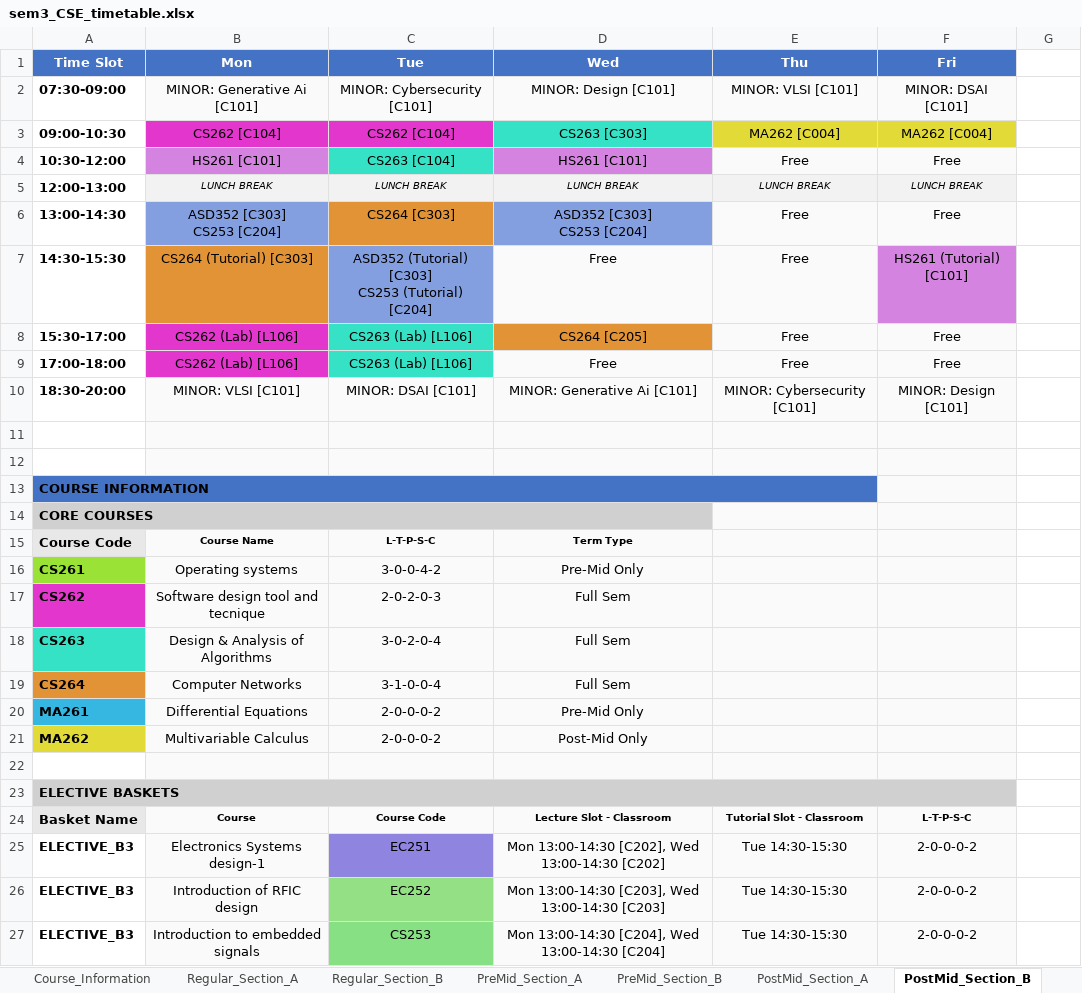
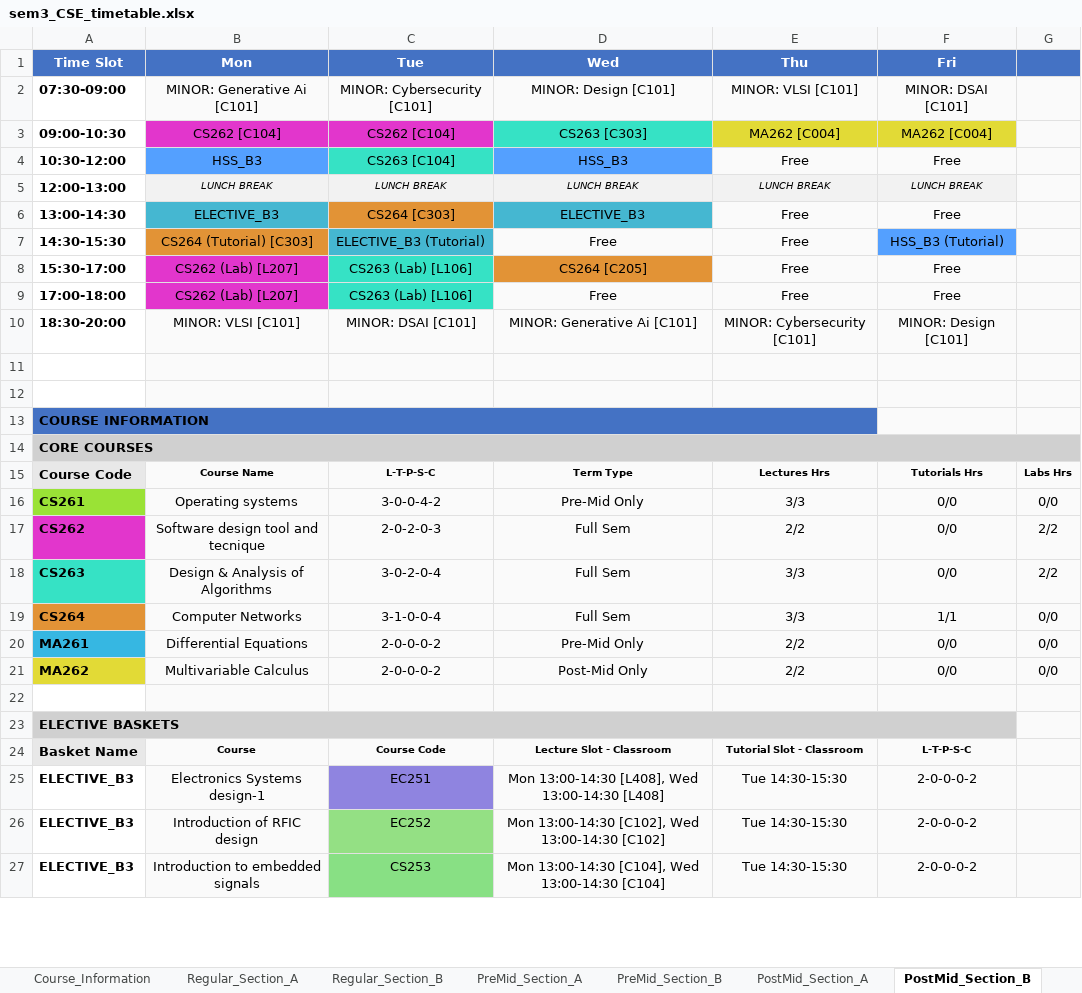
Before and after one commit to rishita7558/timetable-generator-Logic-Beyond, an Excel workbook: backend/output_timetables/sem3_CSE_timetable.xlsx, sheet PostMid_Section_B, drawn as a sheet; only a part is shown; values as stored, in another font and other column widths than the file's, no borders; ↵ is a line break in a cell; the diff covers the shown part only; the diff names each change by its address in the sheet, - before the commit and + after, or states it on an @@ line.

```diff
--- a/backend/output_timetables/sem3_CSE_timetable.xlsx (sheet PostMid_Section_B)
+++ b/backend/output_timetables/sem3_CSE_timetable.xlsx (sheet PostMid_Section_B)
-G1 fill: none
+G1 fill: #4472C4
-G2:G27 fill: none
+G2:G27 fill: #FAFAFA
-B4 (Mon): HS261 [C101]
+B4 (Mon): HSS_B3
-B4 fill: #D484E0
+B4 fill: #54A0FF
-D4 (Wed): HS261 [C101]
+D4 (Wed): HSS_B3
-D4 fill: #D484E0
+D4 fill: #54A0FF
-B6 (Mon): ASD352 [C303] ↵ CS253 [C204]
+B6 (Mon): ELECTIVE_B3
-B6 fill: #849FE0
+B6 fill: #45B7D1
-D6 (Wed): ASD352 [C303] ↵ CS253 [C204]
+D6 (Wed): ELECTIVE_B3
-D6 fill: #849FE0
+D6 fill: #45B7D1
-C7 (Tue): ASD352 (Tutorial) [C303] ↵ CS253 (Tutorial) [C204]
+C7 (Tue): ELECTIVE_B3 (Tutorial)
-C7 fill: #849FE0
+C7 fill: #45B7D1
-F7 (Fri): HS261 (Tutorial) [C101]
+F7 (Fri): HSS_B3 (Tutorial)
-F7 fill: #D484E0
+F7 fill: #54A0FF
-B8:B9 (Mon): CS262 (Lab) [L106]
+B8:B9 (Mon): CS262 (Lab) [L207]
-A14:D14 merged
+A14:G14 merged
-E15 (Thu): (empty)
+E15 (Thu): Lectures Hrs
-F15 (Fri): (empty)
+F15 (Fri): Tutorials Hrs
-G15: (empty)
+G15: Labs Hrs
-E16 (Thu): (empty)
+E16 (Thu): 3/3
-F16:F18 (Fri): (empty)
+F16:F18 (Fri): 0/0
-G16: (empty)
+G16: 0/0
-E17 (Thu): (empty)
+E17 (Thu): 2/2
-G17:G18: (empty)
+G17:G18: 2/2
-E18:E19 (Thu): (empty)
+E18:E19 (Thu): 3/3
-F19 (Fri): (empty)
+F19 (Fri): 1/1
-G19:G21: (empty)
+G19:G21: 0/0
-E20:E21 (Thu): (empty)
+E20:E21 (Thu): 2/2
-F20:F21 (Fri): (empty)
+F20:F21 (Fri): 0/0
-D25 (Wed): Mon 13:00-14:30 [C202], Wed 13:00-14:30 [C202]
+D25 (Wed): Mon 13:00-14:30 [L408], Wed 13:00-14:30 [L408]
-D26 (Wed): Mon 13:00-14:30 [C203], Wed 13:00-14:30 [C203]
+D26 (Wed): Mon 13:00-14:30 [C102], Wed 13:00-14:30 [C102]
-D27 (Wed): Mon 13:00-14:30 [C204], Wed 13:00-14:30 [C204]
+D27 (Wed): Mon 13:00-14:30 [C104], Wed 13:00-14:30 [C104]
```
Also changed, not shown: 4 edited cells and cell formats elsewhere in this sheet, sheet PreMid_Section_B, sheet PostMid_Section_A, sheet PreMid_Section_A, sheet Regular_Section_B, sheet Regular_Section_A, backend/output_timetables/sem1_DSAI_timetable.xlsx, backend/output_timetables/sem1_ECE_timetable.xlsx, 33 other files.
